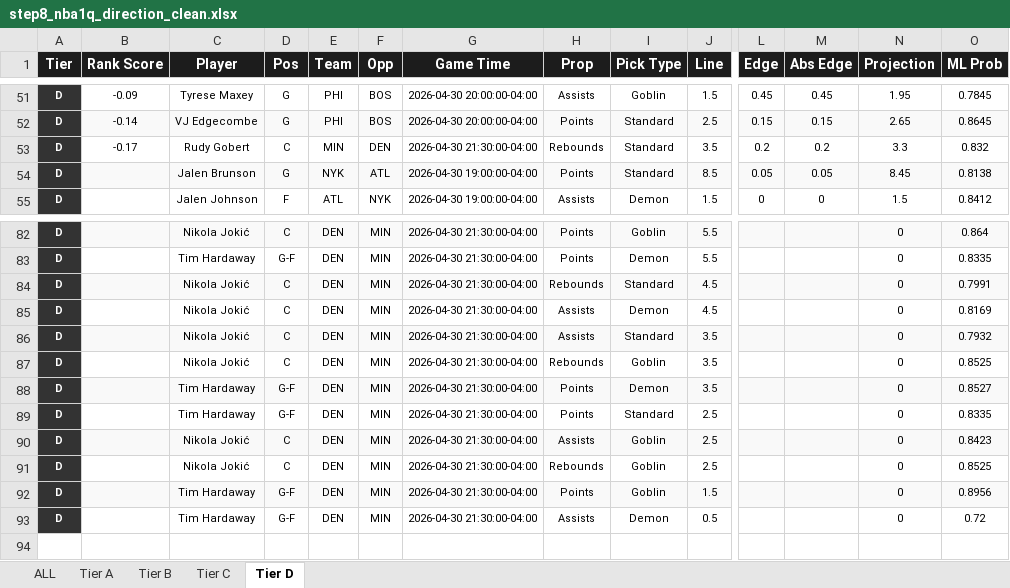
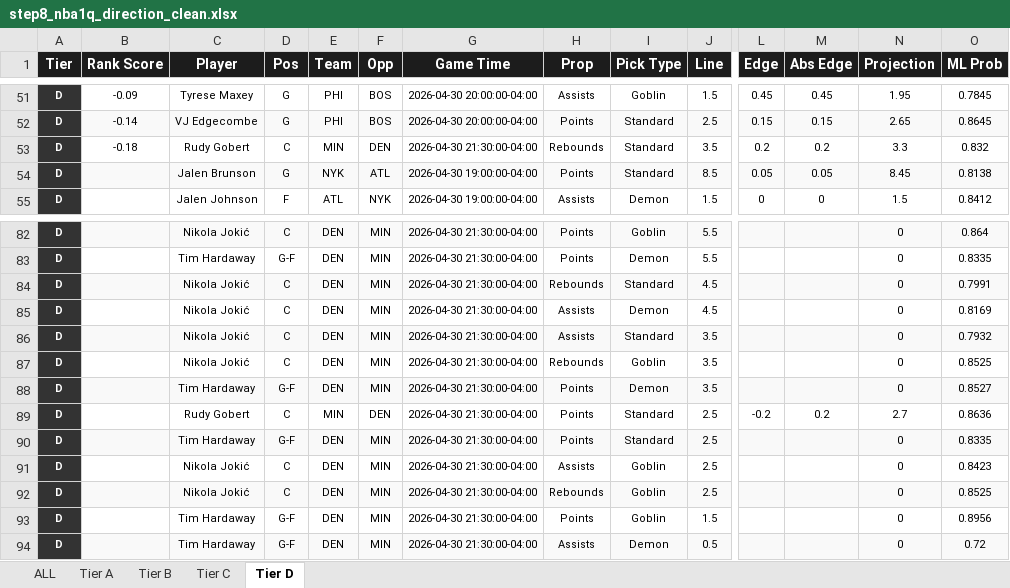
Before and after one commit to halekevi/nba-pipelines, an Excel workbook: NBA/step8_nba1q_direction_clean.xlsx, sheet Tier D, drawn as a sheet; only a part is shown, gaps mark what is left out; values as stored, in another font and other column widths than the file's, no borders; addresses are those after the commit; rows hold the shown columns only; the diff covers the shown part only; the diff names each change by its address in the sheet, - before the commit and + after, or states it on an @@ line.

```diff
--- a/NBA/step8_nba1q_direction_clean.xlsx (sheet Tier D)
+++ b/NBA/step8_nba1q_direction_clean.xlsx (sheet Tier D)
-B53 (Rank Score): -0.17
+B53 (Rank Score): -0.18
+row 89: D |  | Rudy Gobert | C | MIN | DEN | 2026-04-30 21:30:00-04:00 | Points | Standard | 2.5 | -0.2 | 0.2 | 2.7 | 0.8636
-B90:J90 fill: none
+B90:J90 fill: #F9F9F9
-L90:O90 fill: none
+L90:O90 fill: #F9F9F9
-B91:J91 fill: #F9F9F9
+B91:J91 fill: none
-L91:O91 fill: #F9F9F9
+L91:O91 fill: none
-B92:J92 fill: none
+B92:J92 fill: #F9F9F9
-L92:O92 fill: none
+L92:O92 fill: #F9F9F9
-B93:J93 fill: #F9F9F9
+B93:J93 fill: none
-L93:O93 fill: #F9F9F9
+L93:O93 fill: none
-B94:J94 fill: none
+B94:J94 fill: #F9F9F9
-L94:O94 fill: none
+L94:O94 fill: #F9F9F9
```
Also changed, not shown: cell formats elsewhere in this sheet, sheet ALL, NBA/step8_all_direction_clean.xlsx, Soccer/step8_soccer_direction_clean.xlsx, 2 other files.
